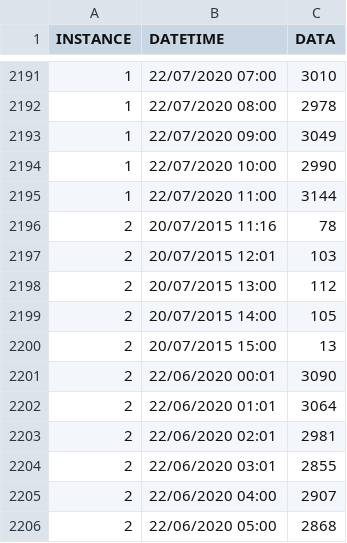
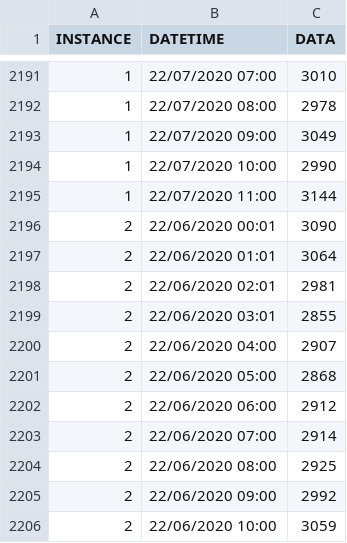
Before and after one commit to unpetee/getocidisks, a CSV file: m2mtransps.csv, drawn as a sheet; only a part is shown, gaps mark what is left out; the shorter side is filled out with more unchanged rows; the diff names each change by its address in the sheet, - before the commit and + after, or states it on an @@ line.

Commit message:
comm3

```diff
--- a/m2mtransps.csv
+++ b/m2mtransps.csv
-row 2196: 2 | 20/07/2015 11:16 | 78
-row 2197: 2 | 20/07/2015 12:01 | 103
-row 2198: 2 | 20/07/2015 13:00 | 112
-row 2199: 2 | 20/07/2015 14:00 | 105
-row 2200: 2 | 20/07/2015 15:00 | 13
```
